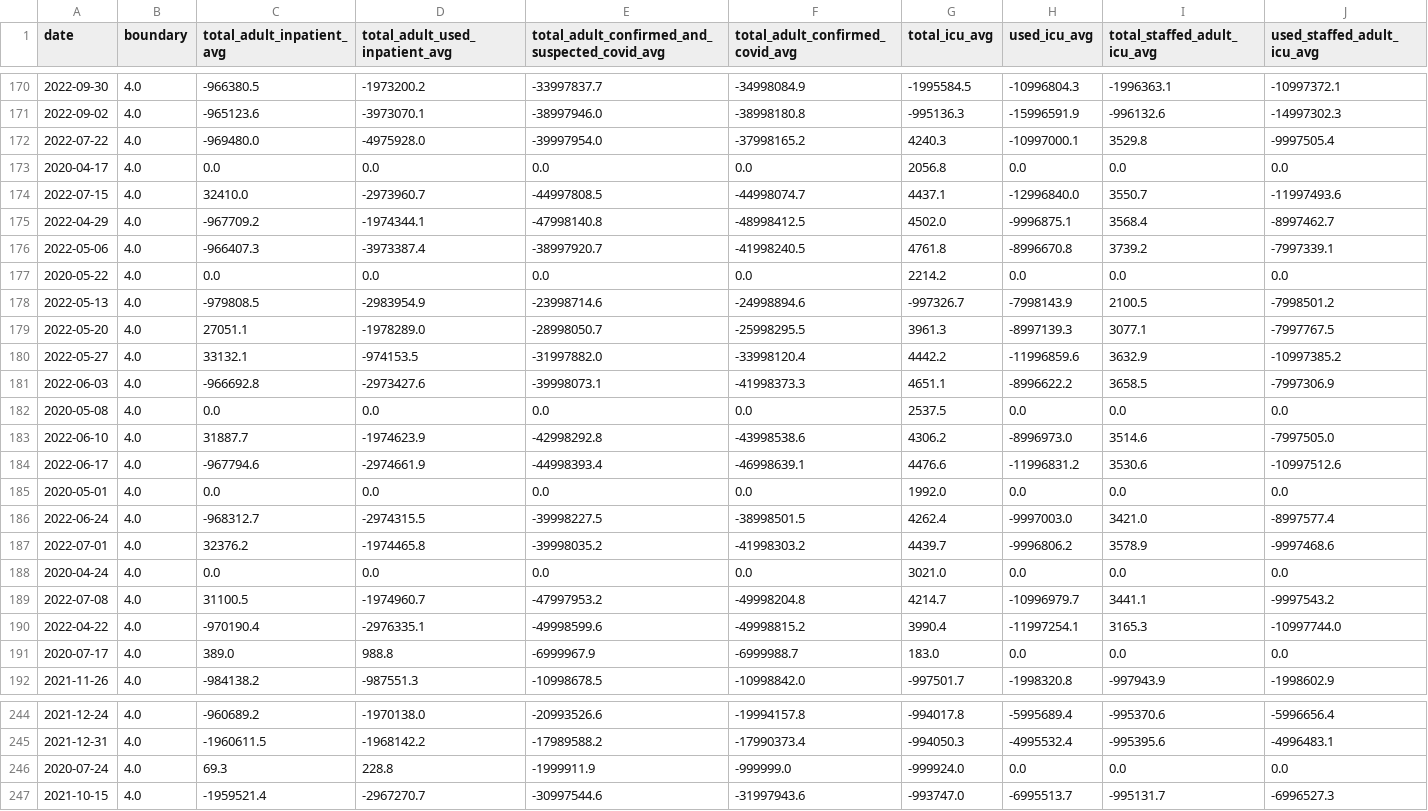
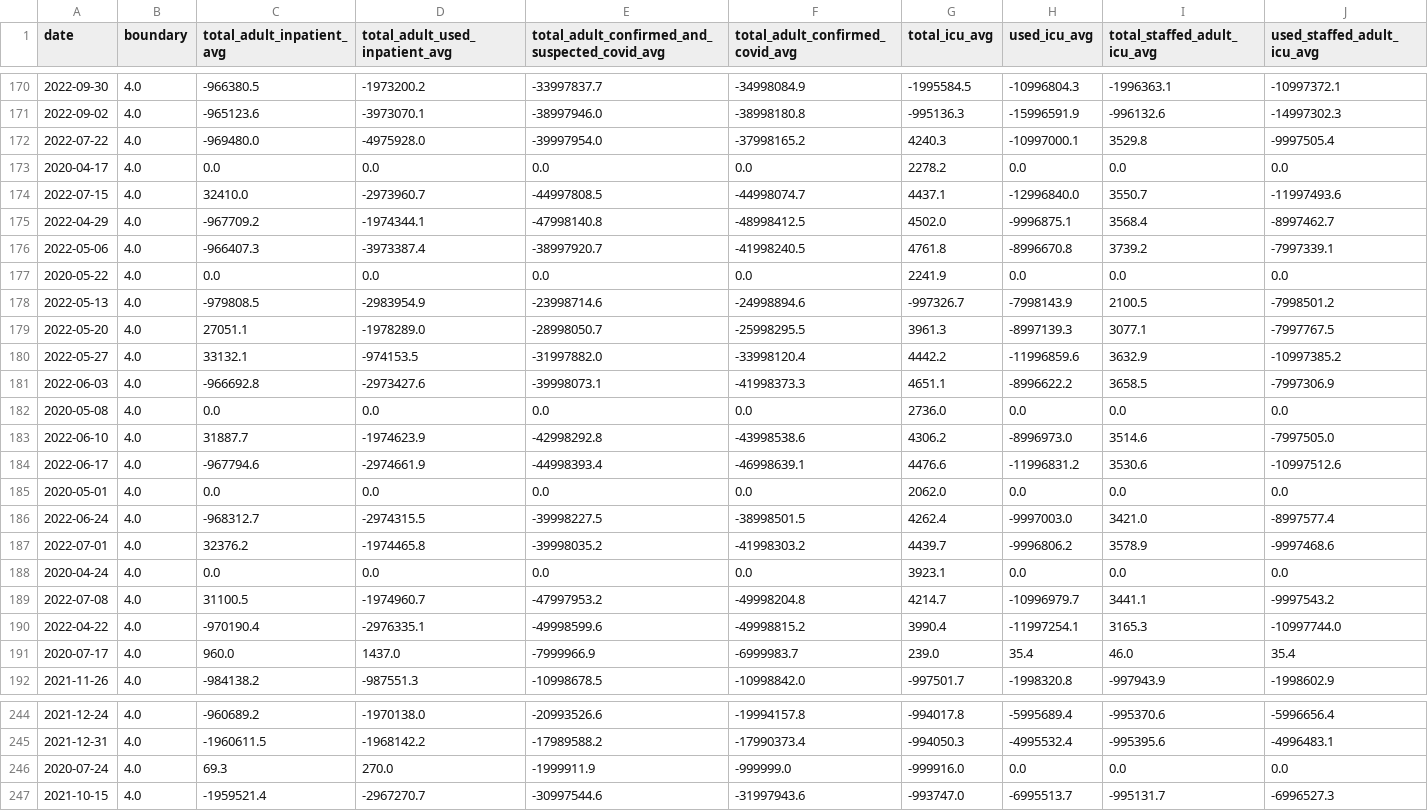
Before and after one commit to DLab/PoC-NY-data, a CSV file: output/Hospital-Data/hospitalData_State_NY.csv, drawn as a sheet; only a part is shown, gaps mark what is left out; removed rows and columns are numbered as before the commit, all else as after; rows hold the shown columns only; the diff covers the shown part only; the diff names each change by its address in the sheet, - before the commit and + after, or states it on an @@ line.

```diff
--- a/output/Hospital-Data/hospitalData_State_NY.csv
+++ b/output/Hospital-Data/hospitalData_State_NY.csv
-G173 (total_icu_avg): 2056.8
+G173 (total_icu_avg): 2278.2
-G177 (total_icu_avg): 2214.2
+G177 (total_icu_avg): 2241.9
-G182 (total_icu_avg): 2537.5
+G182 (total_icu_avg): 2736.0
-G185 (total_icu_avg): 1992.0
+G185 (total_icu_avg): 2062.0
-G188 (total_icu_avg): 3021.0
+G188 (total_icu_avg): 3923.1
-row 191: 2020-07-17 | 4.0 | 389.0 | 988.8 | -6999967.9 | -6999988.7 | 183.0 | 0.0 | 0.0 | 0.0
+row 191: 2020-07-17 | 4.0 | 960.0 | 1437.0 | -7999966.9 | -6999983.7 | 239.0 | 35.4 | 46.0 | 35.4
-D246 (total_adult_used_inpatient_avg): 228.8
+D246 (total_adult_used_inpatient_avg): 270.0
-G246 (total_icu_avg): -999924.0
+G246 (total_icu_avg): -999916.0
```
Also changed, not shown: 1 added row, 1 removed row and 37 edited cells elsewhere in this file, 2 other files.
